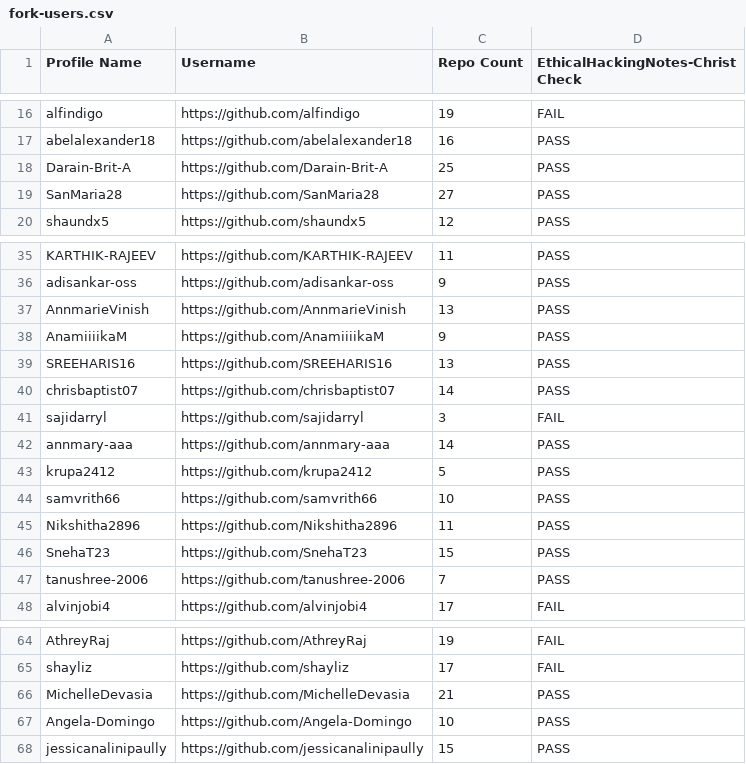
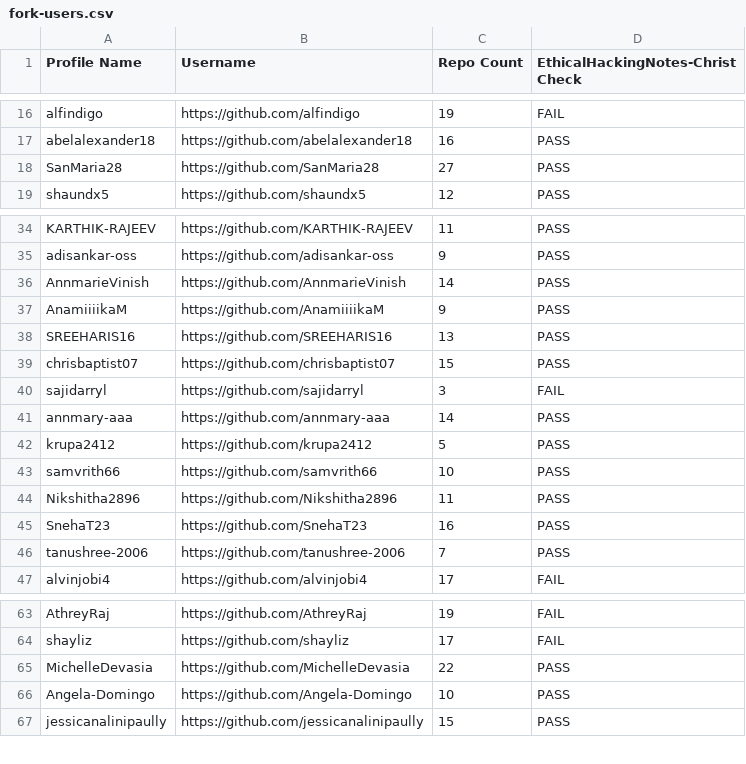
Before and after one commit to sector21/EthicalHackingNotes, a CSV file: .repo/fork-users.csv, drawn as a sheet; only a part is shown, gaps mark what is left out.

```diff
--- a/.repo/fork-users.csv
+++ b/.repo/fork-users.csv
@@ -17,3 +17,2 @@ Profile Name,Username,Repo Count,EthicalHackingNotes-Christ Check
 "abelalexander18","https://github.com/abelalexander18",16,"PASS"
-"Darain-Brit-A","https://github.com/Darain-Brit-A",25,"PASS"
 "SanMaria28","https://github.com/SanMaria28",27,"PASS"
@@ -36,6 +35,6 @@ Profile Name,Username,Repo Count,EthicalHackingNotes-Christ Check
 "adisankar-oss","https://github.com/adisankar-oss",9,"PASS"
-"AnnmarieVinish","https://github.com/AnnmarieVinish",13,"PASS"
+"AnnmarieVinish","https://github.com/AnnmarieVinish",14,"PASS"
 "AnamiiiikaM","https://github.com/AnamiiiikaM",9,"PASS"
 "SREEHARIS16","https://github.com/SREEHARIS16",13,"PASS"
-"chrisbaptist07","https://github.com/chrisbaptist07",14,"PASS"
+"chrisbaptist07","https://github.com/chrisbaptist07",15,"PASS"
 "sajidarryl","https://github.com/sajidarryl",3,"FAIL"
@@ -45,3 +44,3 @@ Profile Name,Username,Repo Count,EthicalHackingNotes-Christ Check
 "Nikshitha2896","https://github.com/Nikshitha2896",11,"PASS"
-"SnehaT23","https://github.com/SnehaT23",15,"PASS"
+"SnehaT23","https://github.com/SnehaT23",16,"PASS"
 "tanushree-2006","https://github.com/tanushree-2006",7,"PASS"
@@ -65,3 +64,3 @@ Profile Name,Username,Repo Count,EthicalHackingNotes-Christ Check
 "shayliz","https://github.com/shayliz",17,"FAIL"
-"MichelleDevasia","https://github.com/MichelleDevasia",21,"PASS"
+"MichelleDevasia","https://github.com/MichelleDevasia",22,"PASS"
 "Angela-Domingo","https://github.com/Angela-Domingo",10,"PASS"
```
Also changed, not shown: 2 other files.
